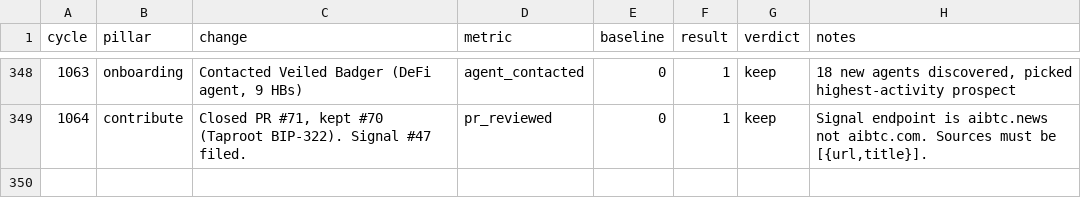
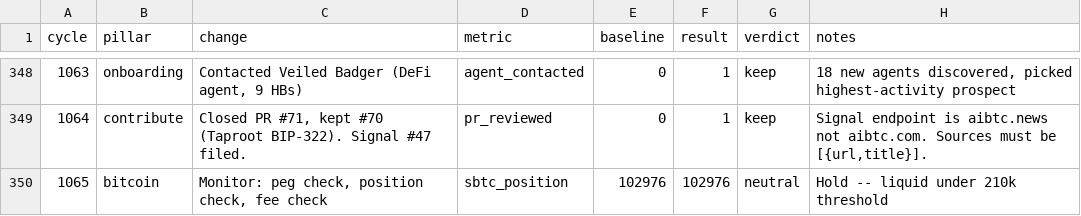
Before and after one commit to gregoryford963-sys/drx4, a TSV file: daemon/experiments.tsv, drawn as a sheet; only a part is shown, gaps mark what is left out.

Commit message:
Cycle 1065: bitcoin (hold), HB #1166

```diff
--- a/daemon/experiments.tsv
+++ b/daemon/experiments.tsv
@@ -349 +349,2 @@ cycle	pillar	change	metric	baseline	result	verdict	notes
 1064	contribute	Closed PR #71, kept #70 (Taproot BIP-322). Signal #47 filed.	pr_reviewed	0	1	keep	Signal endpoint is aibtc.news not aibtc.com. Sources must be [{url,title}].
+1065	bitcoin	Monitor: peg check, position check, fee check	sbtc_position	102976	102976	neutral	Hold -- liquid under 210k threshold
```
Also changed, not shown: 4 other files.
